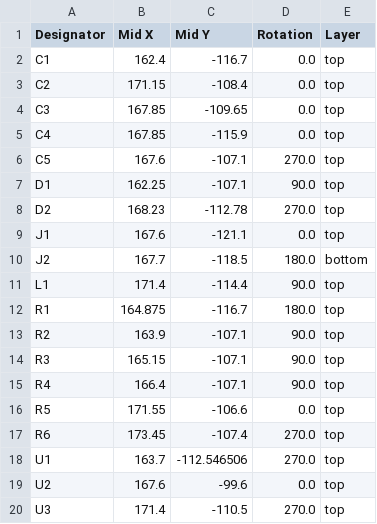
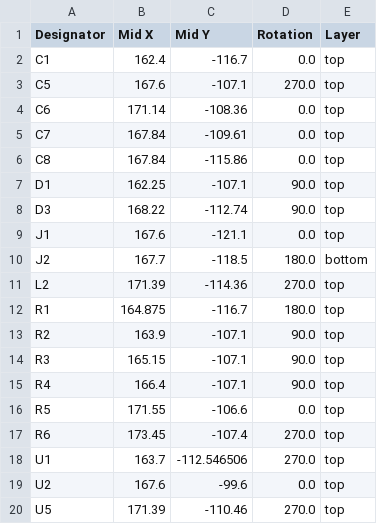
Before and after one commit to revk/SolarSystem, a CSV file: PCB/Keypad2/production/positions.csv, drawn as a sheet; removed rows and columns are numbered as before the commit, all else as after; the diff names each change by its address in the sheet, - before the commit and + after, or states it on an @@ line.

```diff
--- a/PCB/Keypad2/production/positions.csv
+++ b/PCB/Keypad2/production/positions.csv
-row 3: C2 | 171.15 | -108.4 | 0.0 | top
-row 4: C3 | 167.85 | -109.65 | 0.0 | top
-row 5: C4 | 167.85 | -115.9 | 0.0 | top
+row 4: C6 | 171.14 | -108.36 | 0.0 | top
+row 5: C7 | 167.84 | -109.61 | 0.0 | top
+row 6: C8 | 167.84 | -115.86 | 0.0 | top
-row 8: D2 | 168.23 | -112.78 | 270.0 | top
+row 8: D3 | 168.22 | -112.74 | 90.0 | top
-row 11: L1 | 171.4 | -114.4 | 90.0 | top
+row 11: L2 | 171.39 | -114.36 | 270.0 | top
-row 20: U3 | 171.4 | -110.5 | 270.0 | top
+row 20: U5 | 171.39 | -110.46 | 270.0 | top
```
Also changed, not shown: PCB/Keypad2/production/bom.csv, 8 other files.
